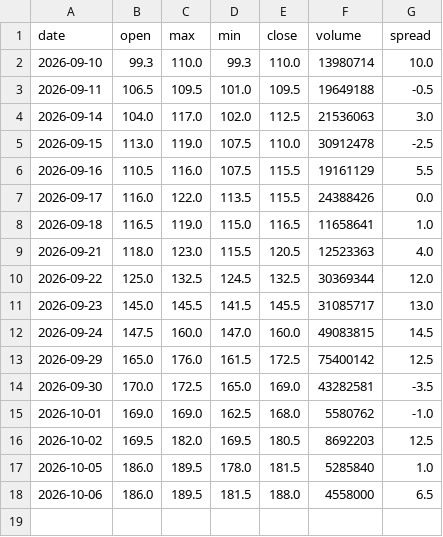
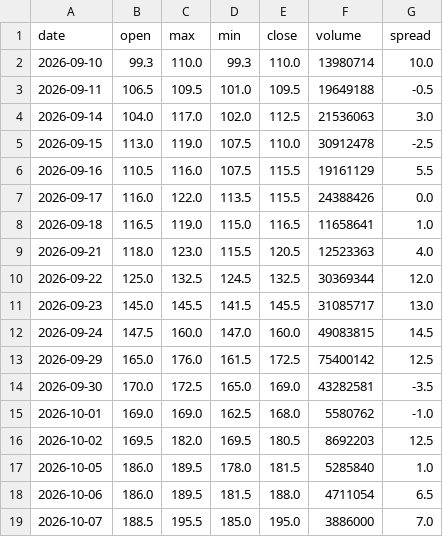
Before and after one commit to fengsh2003-cpu/disposition-stock, a CSV file: data/3016.csv, drawn as a sheet.

```diff
--- a/data/3016.csv
+++ b/data/3016.csv
@@ -17,2 +17,3 @@ date,open,max,min,close,volume,spread
 2026-10-05,186.0,189.5,178.0,181.5,5285840,1.0
-2026-10-06,186.0,189.5,181.5,188.0,4558000,6.5
+2026-10-06,186.0,189.5,181.5,188.0,4711054,6.5
+2026-10-07,188.5,195.5,185.0,195.0,3886000,7.0
```
Also changed, not shown: data/3055.csv, data/3167.csv, 11 other files.
